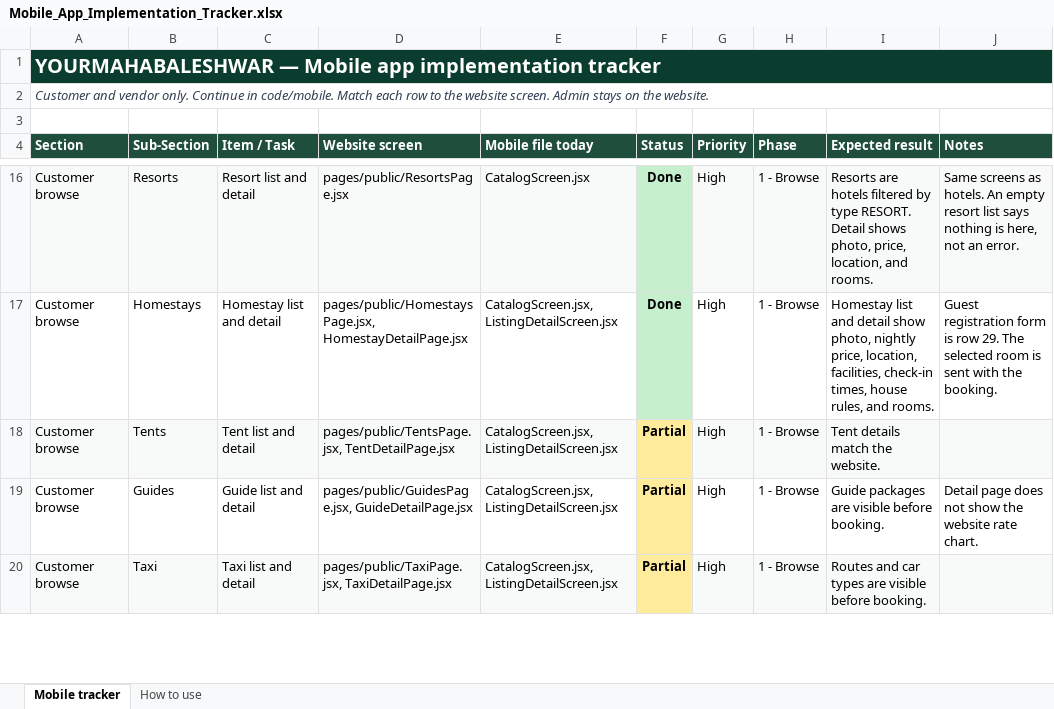
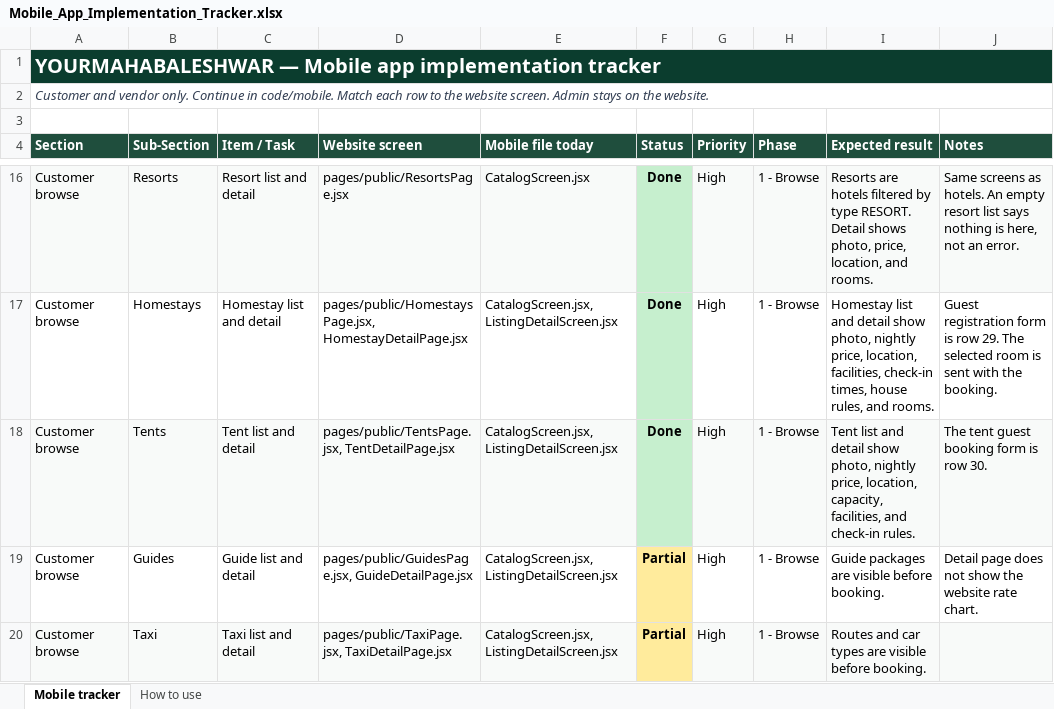
Before and after one commit to 30904/yourmahabaleshwar, an Excel workbook: docs/Mobile_App_Implementation_Tracker.xlsx, sheet Mobile tracker, drawn as a sheet; only a part is shown, gaps mark what is left out; values as stored, in another font and other column widths than the file's, no borders; the diff names each change by its address in the sheet, - before the commit and + after, or states it on an @@ line.

Commit message:
Show tent capacity, nightly price, facilities, and stay rules.

```diff
--- a/docs/Mobile_App_Implementation_Tracker.xlsx (sheet Mobile tracker)
+++ b/docs/Mobile_App_Implementation_Tracker.xlsx (sheet Mobile tracker)
-F18 (Status): Partial
+F18 (Status): Done
-F18 fill: #FFEB9C
+F18 fill: #C6EFCE
-I18 (Expected result): Tent details match the website.
+I18 (Expected result): Tent list and detail show photo, nightly price, location, capacity, facilities, and check-in rules.
-J18 (Notes): (empty)
+J18 (Notes): The tent guest booking form is row 30.
```
Also changed, not shown: 3 other files.
